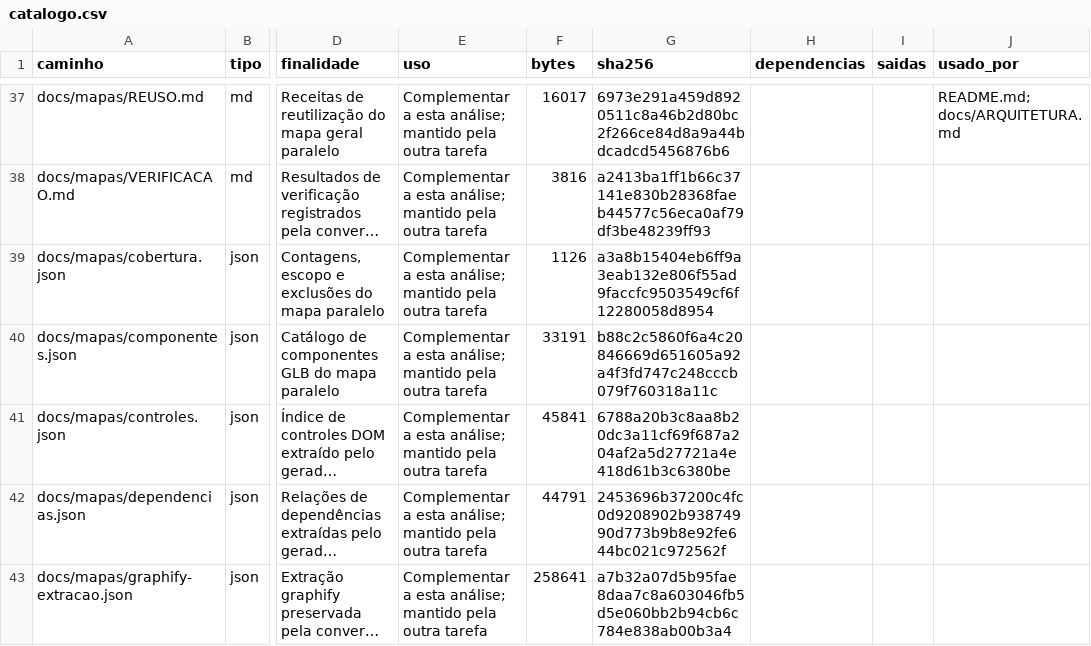
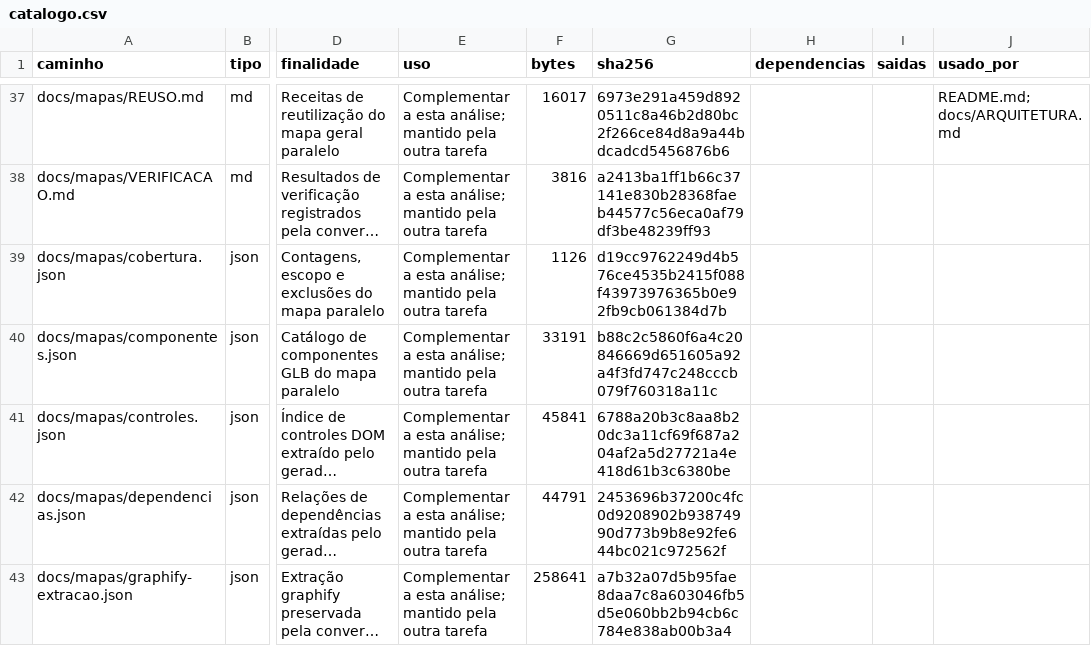
Before and after one commit to igormorais123/INTEIA-laboratorio-3d, a CSV file: docs/mapeamento-detalhado/dados/catalogo.csv, drawn as a sheet; only a part is shown, gaps mark what is left out; long unchanged cells end in …; the diff covers the shown part only; the diff names each change by its address in the sheet, - before the commit and + after, or states it on an @@ line.

```diff
--- a/docs/mapeamento-detalhado/dados/catalogo.csv
+++ b/docs/mapeamento-detalhado/dados/catalogo.csv
-G39 (sha256): a3a8b15404eb6ff9a3eab132e806f55ad9faccfc9503549cf6f12280058d8954
+G39 (sha256): d19cc9762249d4b576ce4535b2415f088f43973976365b0e92fb9cb061384d7b
```
Also changed, not shown: 13 edited cells elsewhere in this file, 21 other files.
